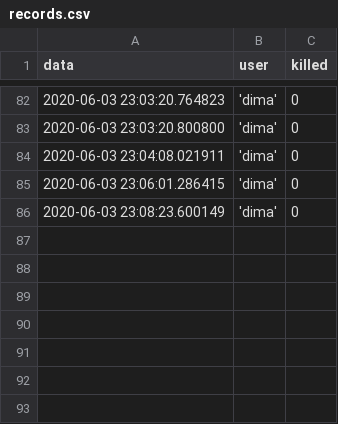
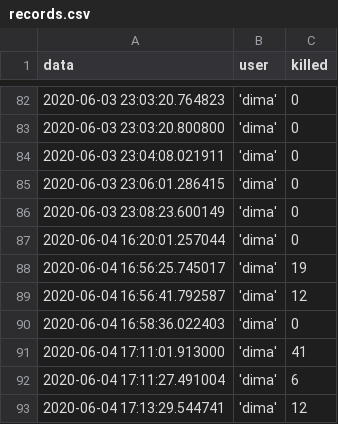
Before and after one commit to bataysyk/star_battle, a CSV file: records.csv, drawn as a sheet; only a part is shown, gaps mark what is left out.

```diff
--- a/records.csv
+++ b/records.csv
@@ -86 +86,8 @@ data,user,killed
 2020-06-03 23:08:23.600149, 'dima', 0
+2020-06-04 16:20:01.257044, 'dima', 0
+2020-06-04 16:56:25.745017, 'dima', 19
+2020-06-04 16:56:41.792587, 'dima', 12
+2020-06-04 16:58:36.022403, 'dima', 0
+2020-06-04 17:11:01.913000, 'dima', 41
+2020-06-04 17:11:27.491004, 'dima', 6
+2020-06-04 17:13:29.544741, 'dima', 12
```
Also changed, not shown: 13 other files.
